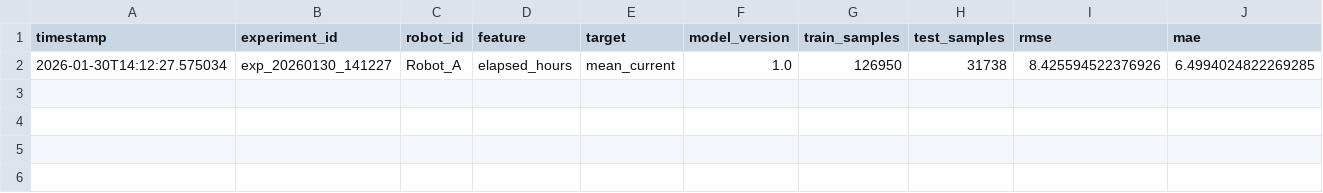
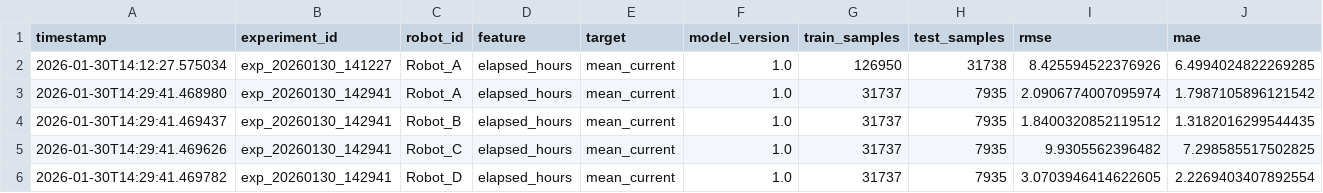
Before and after one commit to muthuacumen/linear_regression_project, a CSV file: experiments/results.csv, drawn as a sheet; only a part is shown; rows hold the shown columns only; the diff names each change by its address in the sheet, - before the commit and + after, or states it on an @@ line.

```diff
--- a/experiments/results.csv
+++ b/experiments/results.csv
+row 3: 2026-01-30T14:29:41.468980 | exp_20260130_142941 | Robot_A | elapsed_hours | mean_current | 1.0 | 31737 | 7935 | 2.0906774007095974 | 1.7987105896121542
+row 4: 2026-01-30T14:29:41.469437 | exp_20260130_142941 | Robot_B | elapsed_hours | mean_current | 1.0 | 31737 | 7935 | 1.8400320852119512 | 1.3182016299544435
+row 5: 2026-01-30T14:29:41.469626 | exp_20260130_142941 | Robot_C | elapsed_hours | mean_current | 1.0 | 31737 | 7935 | 9.9305562396482 | 7.298585517502825
+row 6: 2026-01-30T14:29:41.469782 | exp_20260130_142941 | Robot_D | elapsed_hours | mean_current | 1.0 | 31737 | 7935 | 3.0703946414622605 | 2.2269403407892554
```
Also changed, not shown: 1 other file.
